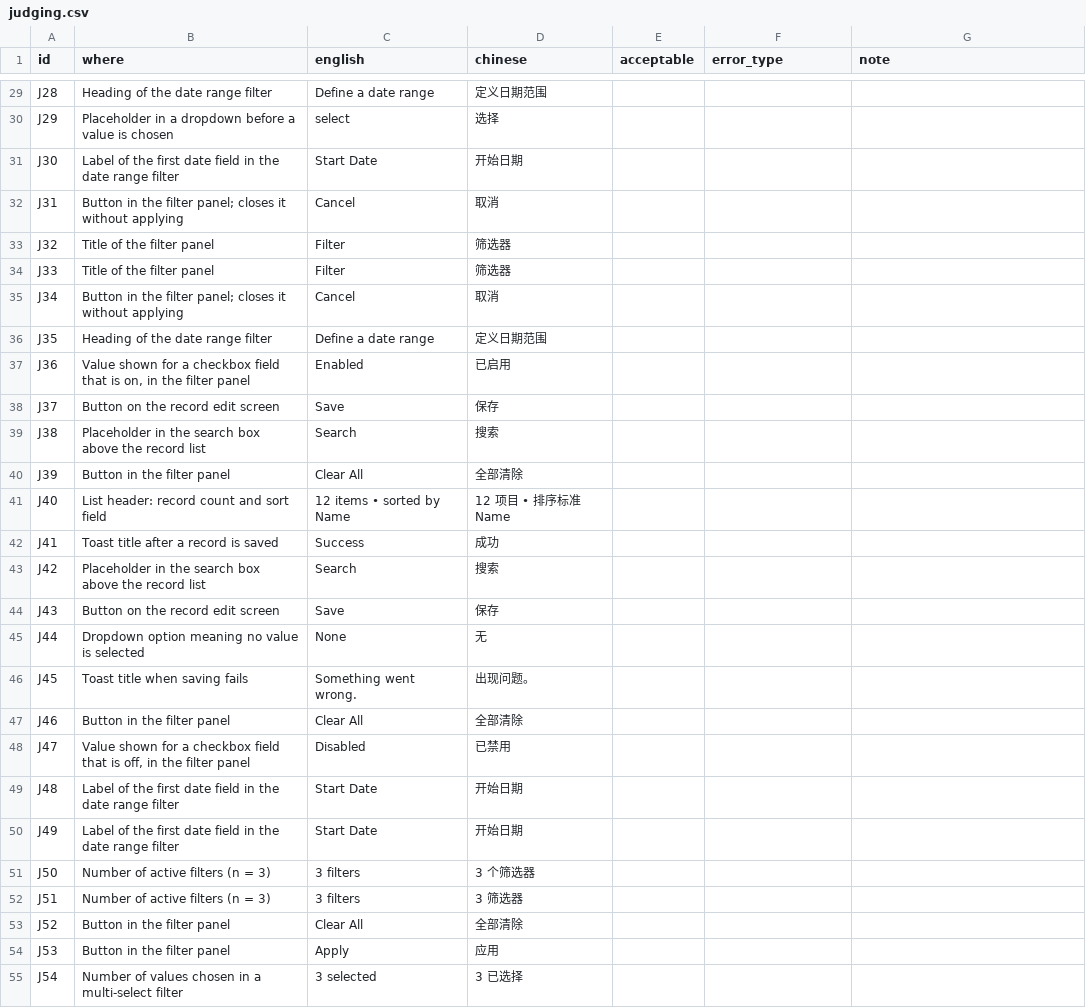
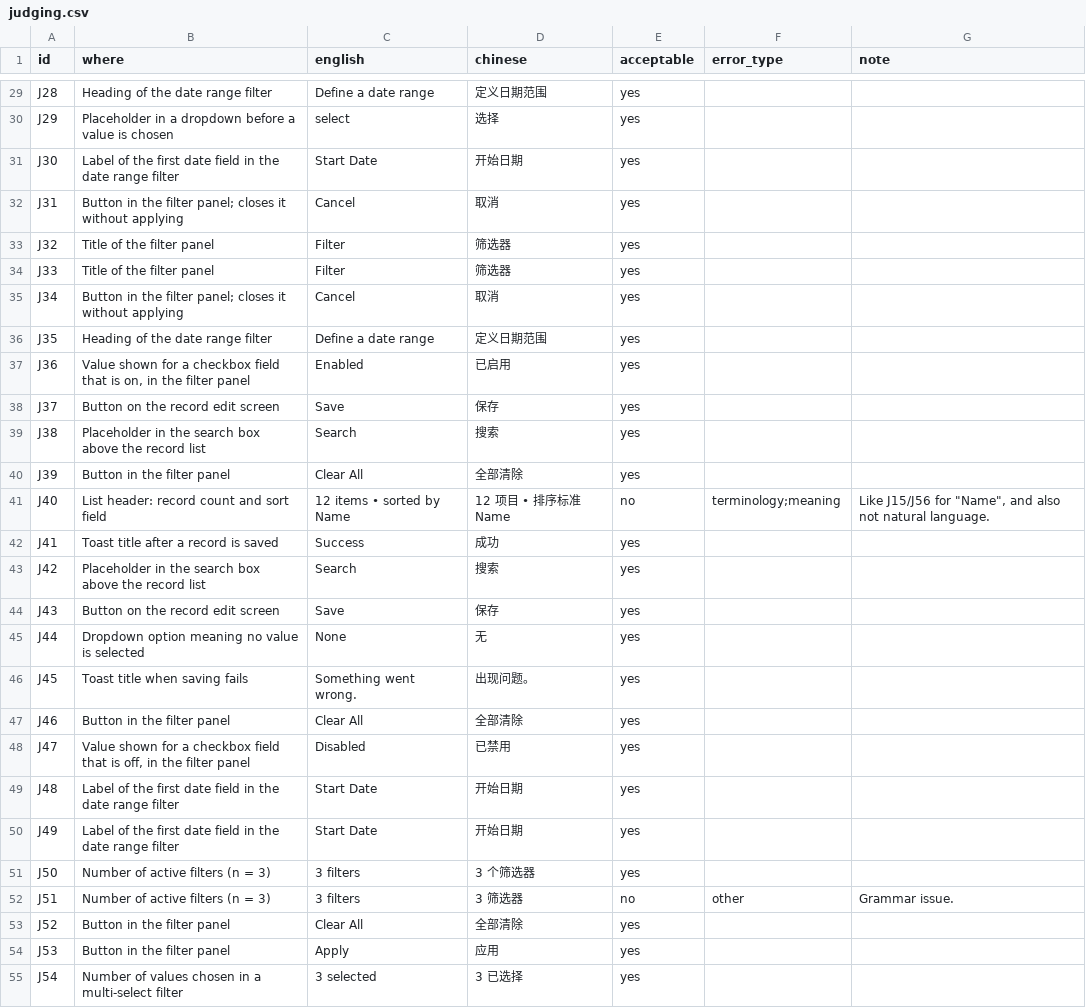
Before and after one commit to PurpleRatzzz/lwc-i18n-readiness, a CSV file: examples/context-experiment/starterkit/judging.csv, drawn as a sheet; only a part is shown, gaps mark what is left out; the diff covers the shown part only; the diff names each change by its address in the sheet, - before the commit and + after, or states it on an @@ line.

```diff
--- a/examples/context-experiment/starterkit/judging.csv
+++ b/examples/context-experiment/starterkit/judging.csv
-E29:E40 (acceptable): (empty)
+E29:E40 (acceptable): yes
-E41 (acceptable): (empty)
+E41 (acceptable): no
-F41 (error_type): (empty)
+F41 (error_type): terminology;meaning
-G41 (note): (empty)
+G41 (note): Like J15/J56 for "Name", and also not natural language.
-E42:E51 (acceptable): (empty)
+E42:E51 (acceptable): yes
-E52 (acceptable): (empty)
+E52 (acceptable): no
-F52 (error_type): (empty)
+F52 (error_type): other
-G52 (note): (empty)
+G52 (note): Grammar issue.
-E53:E55 (acceptable): (empty)
+E53:E55 (acceptable): yes
```
Also changed, not shown: 39 edited cells elsewhere in this file, examples/context-experiment/dreamhouse/judging.csv, 5 other files.
